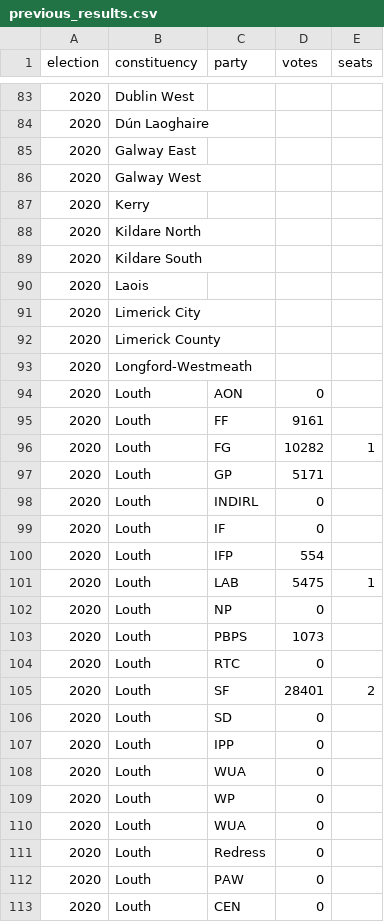
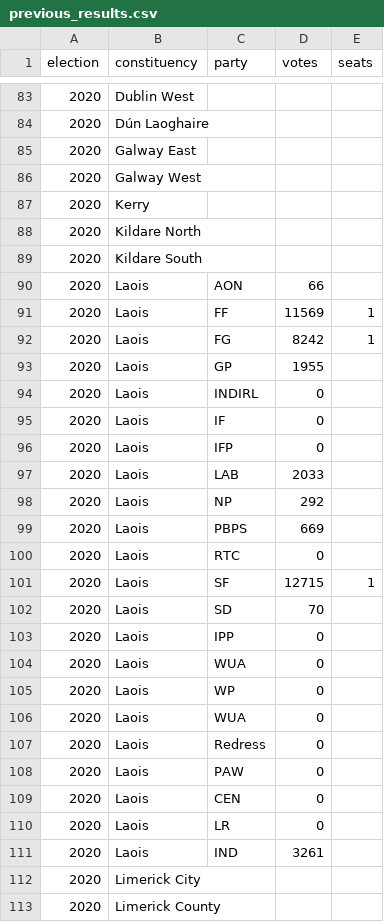
Before and after one commit to irelandvotes/platform, a CSV file: public/data/elections/ireland/dail/2024/previous_results.csv, drawn as a sheet; only a part is shown, gaps mark what is left out; the shorter side is filled out with more unchanged rows; the diff names each change by its address in the sheet, - before the commit and + after, or states it on an @@ line.

Commit message:
added laois to dail 2024

```diff
--- a/public/data/elections/ireland/dail/2024/previous_results.csv
+++ b/public/data/elections/ireland/dail/2024/previous_results.csv
-C90 (party): (empty)
+C90 (party): AON
-D90 (votes): (empty)
+D90 (votes): 66
+row 91: 2020 | Laois | FF | 11569 | 1
+row 92: 2020 | Laois | FG | 8242 | 1
+row 93: 2020 | Laois | GP | 1955
+row 94: 2020 | Laois | INDIRL | 0
+row 95: 2020 | Laois | IF | 0
+row 96: 2020 | Laois | IFP | 0
+row 97: 2020 | Laois | LAB | 2033
+row 98: 2020 | Laois | NP | 292
+row 99: 2020 | Laois | PBPS | 669
+row 100: 2020 | Laois | RTC | 0
+row 101: 2020 | Laois | SF | 12715 | 1
+row 102: 2020 | Laois | SD | 70
+row 103: 2020 | Laois | IPP | 0
+row 104: 2020 | Laois | WUA | 0
+row 105: 2020 | Laois | WP | 0
+row 106: 2020 | Laois | WUA | 0
+row 107: 2020 | Laois | Redress | 0
+row 108: 2020 | Laois | PAW | 0
+row 109: 2020 | Laois | CEN | 0
+row 110: 2020 | Laois | LR | 0
+row 111: 2020 | Laois | IND | 3261
```
Also changed, not shown: 1 other file.
